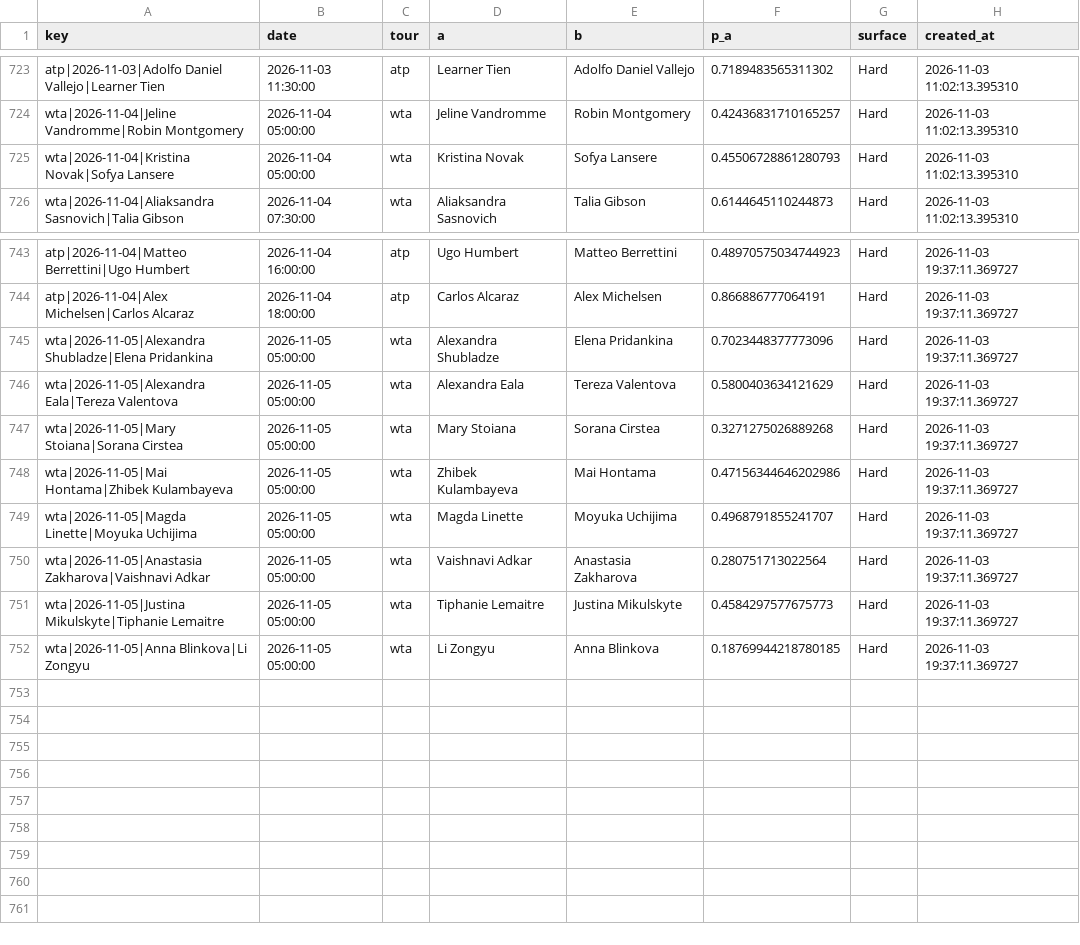
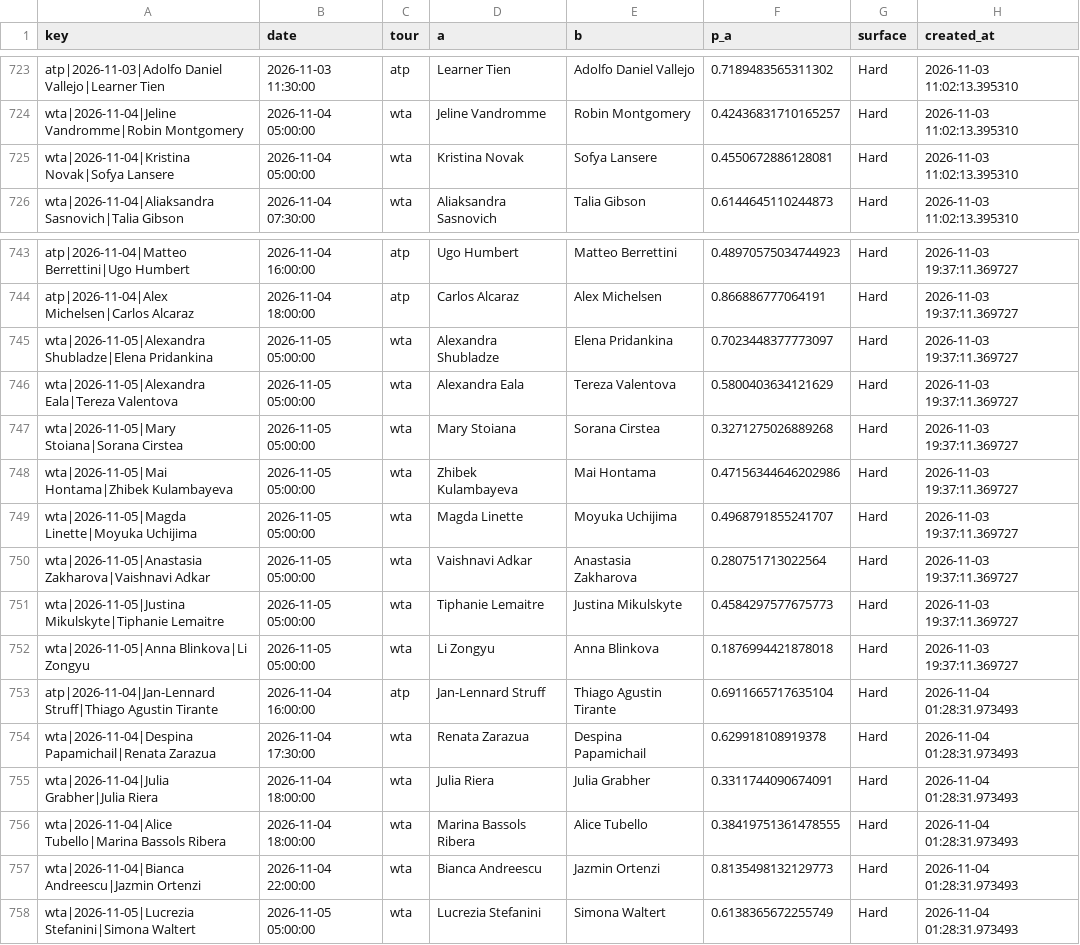
Before and after one commit to majovec/1, a CSV file: data/tennis_log.csv, drawn as a sheet; only a part is shown, gaps mark what is left out.

```diff
--- a/data/tennis_log.csv
+++ b/data/tennis_log.csv
@@ -724,3 +724,3 @@ atp|2026-11-03|Adolfo Daniel Vallejo|Learner Tien,2026-11-03 11:30:00,atp,Learne
 wta|2026-11-04|Jeline Vandromme|Robin Montgomery,2026-11-04 05:00:00,wta,Jeline Vandromme,Robin Montgomery,0.42436831710165257,Hard,2026-11-03 11:02:13.395310
-wta|2026-11-04|Kristina Novak|Sofya Lansere,2026-11-04 05:00:00,wta,Kristina Novak,Sofya Lansere,0.45506728861280793,Hard,2026-11-03 11:02:13.395310
+wta|2026-11-04|Kristina Novak|Sofya Lansere,2026-11-04 05:00:00,wta,Kristina Novak,Sofya Lansere,0.4550672886128081,Hard,2026-11-03 11:02:13.395310
 wta|2026-11-04|Aliaksandra Sasnovich|Talia Gibson,2026-11-04 07:30:00,wta,Aliaksandra Sasnovich,Talia Gibson,0.6144645110244873,Hard,2026-11-03 11:02:13.395310
@@ -744,3 +744,3 @@ atp|2026-11-04|Matteo Berrettini|Ugo Humbert,2026-11-04 16:00:00,atp,Ugo Humbert
 atp|2026-11-04|Alex Michelsen|Carlos Alcaraz,2026-11-04 18:00:00,atp,Carlos Alcaraz,Alex Michelsen,0.866886777064191,Hard,2026-11-03 19:37:11.369727
-wta|2026-11-05|Alexandra Shubladze|Elena Pridankina,2026-11-05 05:00:00,wta,Alexandra Shubladze,Elena Pridankina,0.7023448377773096,Hard,2026-11-03 19:37:11.369727
+wta|2026-11-05|Alexandra Shubladze|Elena Pridankina,2026-11-05 05:00:00,wta,Alexandra Shubladze,Elena Pridankina,0.7023448377773097,Hard,2026-11-03 19:37:11.369727
 wta|2026-11-05|Alexandra Eala|Tereza Valentova,2026-11-05 05:00:00,wta,Alexandra Eala,Tereza Valentova,0.5800403634121629,Hard,2026-11-03 19:37:11.369727
@@ -751,2 +751,8 @@ wta|2026-11-05|Anastasia Zakharova|Vaishnavi Adkar,2026-11-05 05:00:00,wta,Vaish
 wta|2026-11-05|Justina Mikulskyte|Tiphanie Lemaitre,2026-11-05 05:00:00,wta,Tiphanie Lemaitre,Justina Mikulskyte,0.4584297577675773,Hard,2026-11-03 19:37:11.369727
-wta|2026-11-05|Anna Blinkova|Li Zongyu,2026-11-05 05:00:00,wta,Li Zongyu,Anna Blinkova,0.18769944218780185,Hard,2026-11-03 19:37:11.369727
+wta|2026-11-05|Anna Blinkova|Li Zongyu,2026-11-05 05:00:00,wta,Li Zongyu,Anna Blinkova,0.1876994421878018,Hard,2026-11-03 19:37:11.369727
+atp|2026-11-04|Jan-Lennard Struff|Thiago Agustin Tirante,2026-11-04 16:00:00,atp,Jan-Lennard Struff,Thiago Agustin Tirante,0.6911665717635104,Hard,2026-11-04 01:28:31.973493
+wta|2026-11-04|Despina Papamichail|Renata Zarazua,2026-11-04 17:30:00,wta,Renata Zarazua,Despina Papamichail,0.629918108919378,Hard,2026-11-04 01:28:31.973493
+wta|2026-11-04|Julia Grabher|Julia Riera,2026-11-04 18:00:00,wta,Julia Riera,Julia Grabher,0.3311744090674091,Hard,2026-11-04 01:28:31.973493
+wta|2026-11-04|Alice Tubello|Marina Bassols Ribera,2026-11-04 18:00:00,wta,Marina Bassols Ribera,Alice Tubello,0.38419751361478555,Hard,2026-11-04 01:28:31.973493
+wta|2026-11-04|Bianca Andreescu|Jazmin Ortenzi,2026-11-04 22:00:00,wta,Bianca Andreescu,Jazmin Ortenzi,0.8135498132129773,Hard,2026-11-04 01:28:31.973493
+wta|2026-11-05|Lucrezia Stefanini|Simona Waltert,2026-11-05 05:00:00,wta,Lucrezia Stefanini,Simona Waltert,0.6138365672255749,Hard,2026-11-04 01:28:31.973493
```
Also changed, not shown: data/matches.csv, data/predictions_log.csv, 6 other files.
